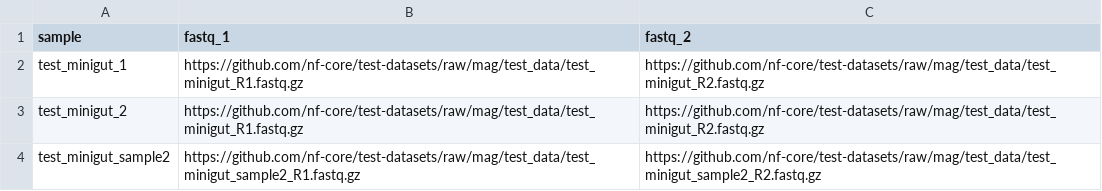
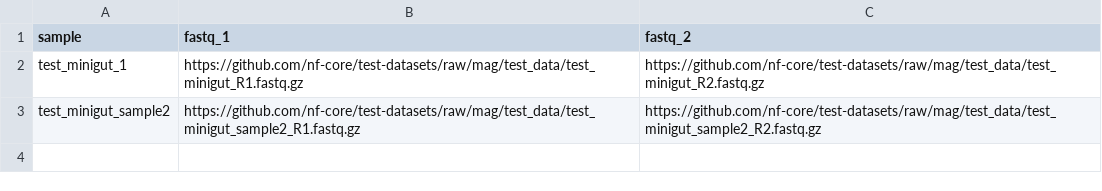
Before and after one commit to muneebdev7/metabolt, a CSV file: assets/test_samplesheet.csv, drawn as a sheet; the diff names each change by its address in the sheet, - before the commit and + after, or states it on an @@ line.

Commit message:
Updated | samplesheet to fix CI

```diff
--- a/assets/test_samplesheet.csv
+++ b/assets/test_samplesheet.csv
-row 3: test_minigut_2 | https://github.com/nf-core/test-datasets/raw/mag/test_data/test_minigut_R1.fastq.gz | https://github.com/nf-core/test-datasets/raw/mag/test_data/test_minigut_R2.fastq.gz
```
